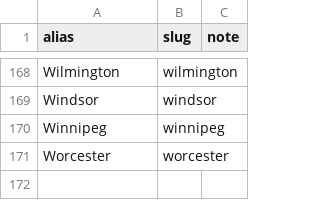
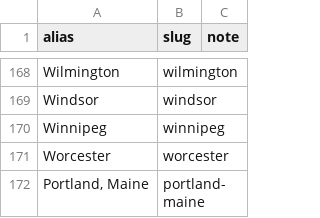
Before and after one commit to spxis/spx-stats, a CSV file: db/seed/city_alias.csv, drawn as a sheet; only a part is shown, gaps mark what is left out.

```diff
--- a/db/seed/city_alias.csv
+++ b/db/seed/city_alias.csv
@@ -171 +171,2 @@ Winnipeg,winnipeg,
 Worcester,worcester,
+"Portland, Maine",portland-maine,
```
Also changed, not shown: db/seed/city.csv, db/seed/city_place.csv, 2 other files.
